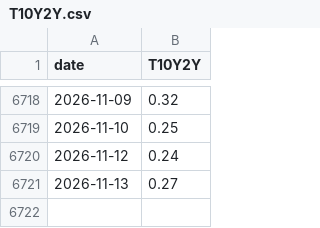
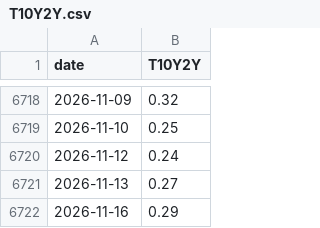
Before and after one commit to abduswaidan-glitch/macro-platform, a CSV file: data/raw/T10Y2Y.csv, drawn as a sheet; only a part is shown, gaps mark what is left out.

```diff
--- a/data/raw/T10Y2Y.csv
+++ b/data/raw/T10Y2Y.csv
@@ -6721 +6721,2 @@ date,T10Y2Y
 2026-11-13,0.27
+2026-11-16,0.29
```
Also changed, not shown: data/raw/T10YIE.csv, 10 other files.
